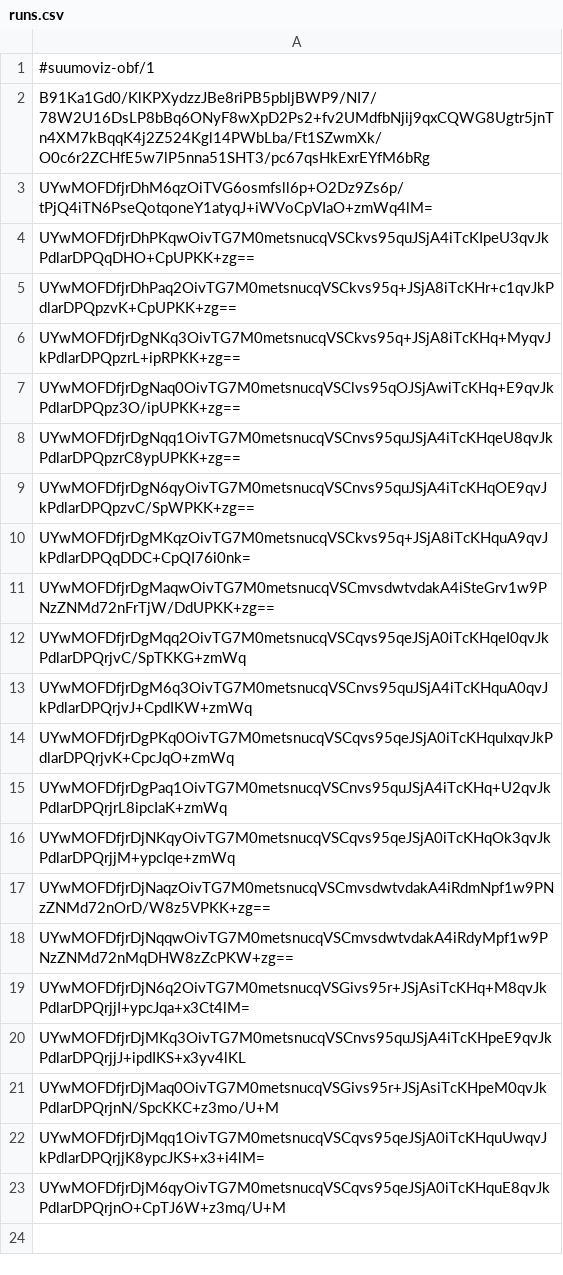
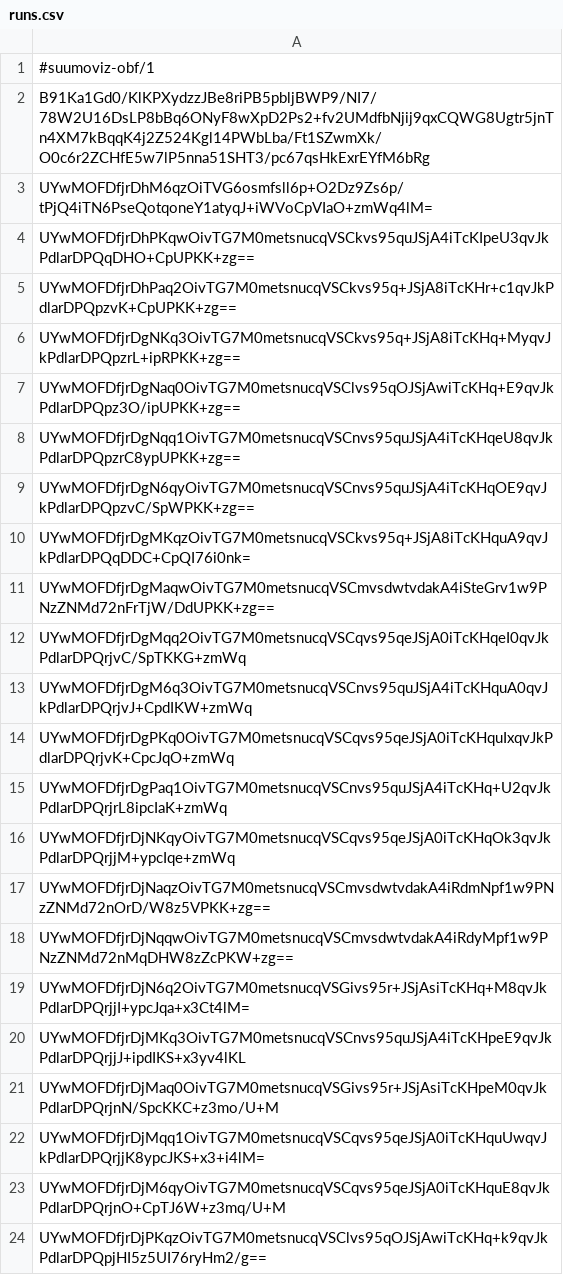
Before and after one commit to Imanity/suumoviz, a CSV file: runs.csv, drawn as a sheet; the diff names each change by its address in the sheet, - before the commit and + after, or states it on an @@ line.

```diff
--- a/runs.csv
+++ b/runs.csv
+row 24: UYwMOFDfjrDjPKqzOivTG7M0metsnucqVSClvs95qOJSjAwiTcKHq+k9qvJkPdlarDPQpjHI5z5UI76ryHm2/g==
```
Also changed, not shown: 8 other files.
